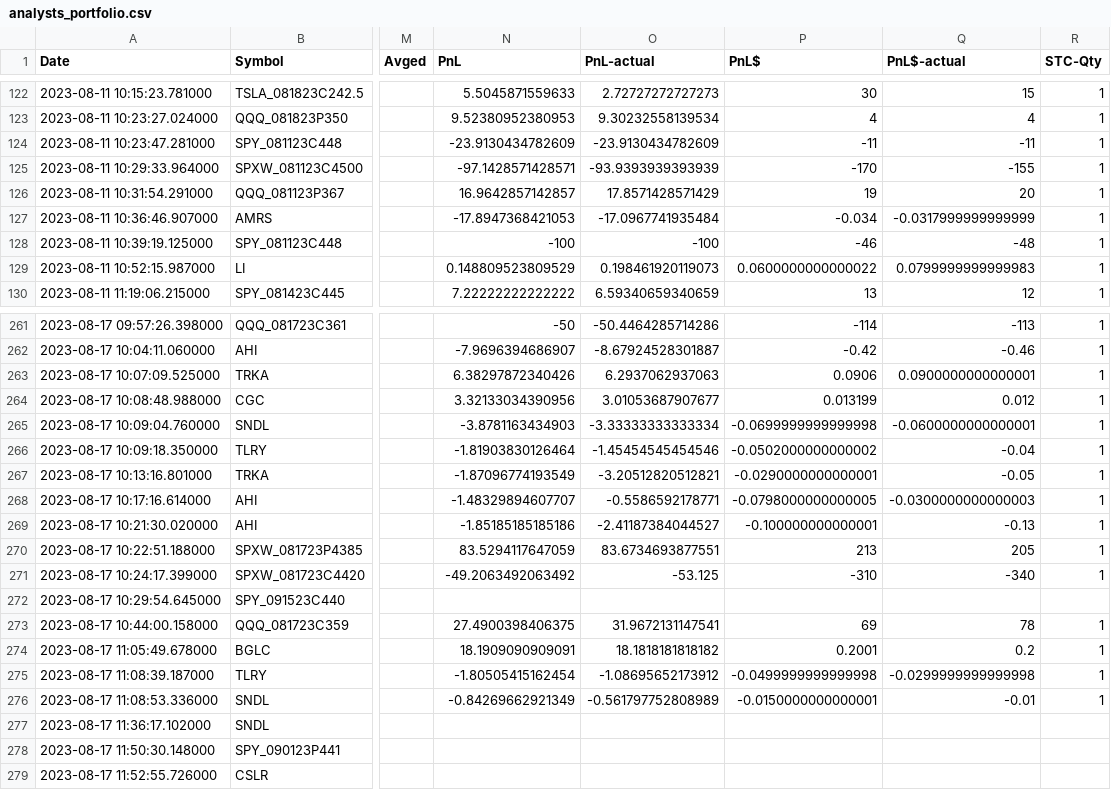
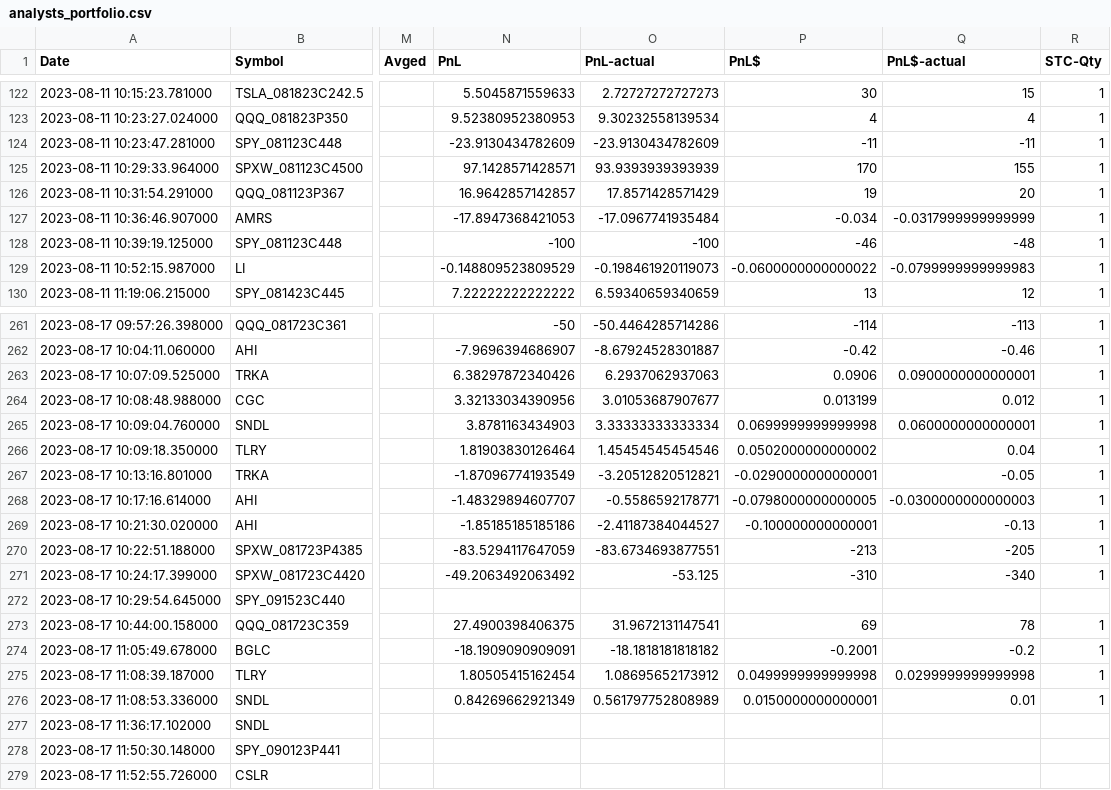
Before and after one commit to AdoNunes/DiscordAlertsTrader, a CSV file: data/analysts_portfolio.csv, drawn as a sheet; only a part is shown, gaps mark what is left out; the diff covers the shown part only; the diff names each change by its address in the sheet, - before the commit and + after, or states it on an @@ line.

Commit message:
ap

```diff
--- a/data/analysts_portfolio.csv
+++ b/data/analysts_portfolio.csv
-N125 (PnL): -97.1428571428571
+N125 (PnL): 97.1428571428571
-O125 (PnL-actual): -93.9393939393939
+O125 (PnL-actual): 93.9393939393939
-P125 (PnL$): -170
+P125 (PnL$): 170
-Q125 (PnL$-actual): -155
+Q125 (PnL$-actual): 155
-N129 (PnL): 0.148809523809529
+N129 (PnL): -0.148809523809529
-O129 (PnL-actual): 0.198461920119073
+O129 (PnL-actual): -0.198461920119073
-P129 (PnL$): 0.0600000000000022
+P129 (PnL$): -0.0600000000000022
-Q129 (PnL$-actual): 0.0799999999999983
+Q129 (PnL$-actual): -0.0799999999999983
-N265 (PnL): -3.8781163434903
+N265 (PnL): 3.8781163434903
-O265 (PnL-actual): -3.33333333333334
+O265 (PnL-actual): 3.33333333333334
-P265 (PnL$): -0.0699999999999998
+P265 (PnL$): 0.0699999999999998
-Q265 (PnL$-actual): -0.0600000000000001
+Q265 (PnL$-actual): 0.0600000000000001
-N266 (PnL): -1.81903830126464
+N266 (PnL): 1.81903830126464
-O266 (PnL-actual): -1.45454545454546
+O266 (PnL-actual): 1.45454545454546
-P266 (PnL$): -0.0502000000000002
+P266 (PnL$): 0.0502000000000002
-Q266 (PnL$-actual): -0.04
+Q266 (PnL$-actual): 0.04
-N270 (PnL): 83.5294117647059
+N270 (PnL): -83.5294117647059
-O270 (PnL-actual): 83.6734693877551
+O270 (PnL-actual): -83.6734693877551
-P270 (PnL$): 213
+P270 (PnL$): -213
-Q270 (PnL$-actual): 205
+Q270 (PnL$-actual): -205
-N274 (PnL): 18.1909090909091
+N274 (PnL): -18.1909090909091
-O274 (PnL-actual): 18.1818181818182
+O274 (PnL-actual): -18.1818181818182
-P274 (PnL$): 0.2001
+P274 (PnL$): -0.2001
-Q274 (PnL$-actual): 0.2
+Q274 (PnL$-actual): -0.2
-N275 (PnL): -1.80505415162454
+N275 (PnL): 1.80505415162454
-O275 (PnL-actual): -1.08695652173912
+O275 (PnL-actual): 1.08695652173912
-P275 (PnL$): -0.0499999999999998
+P275 (PnL$): 0.0499999999999998
-Q275 (PnL$-actual): -0.0299999999999998
+Q275 (PnL$-actual): 0.0299999999999998
-N276 (PnL): -0.84269662921349
+N276 (PnL): 0.84269662921349
-O276 (PnL-actual): -0.561797752808989
+O276 (PnL-actual): 0.561797752808989
-P276 (PnL$): -0.0150000000000001
+P276 (PnL$): 0.0150000000000001
-Q276 (PnL$-actual): -0.01
+Q276 (PnL$-actual): 0.01
```
Also changed, not shown: 68 edited cells elsewhere in this file.
